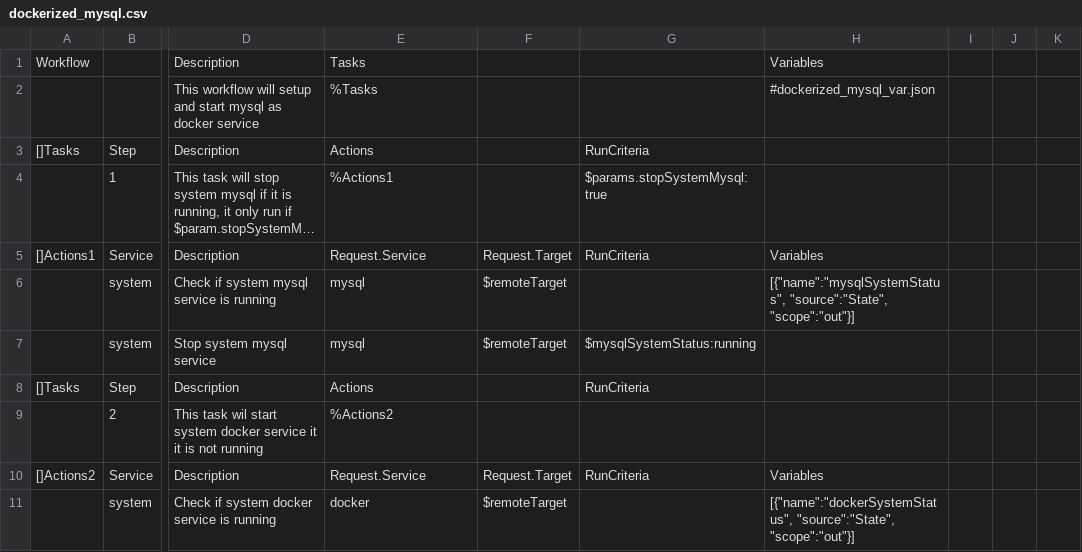
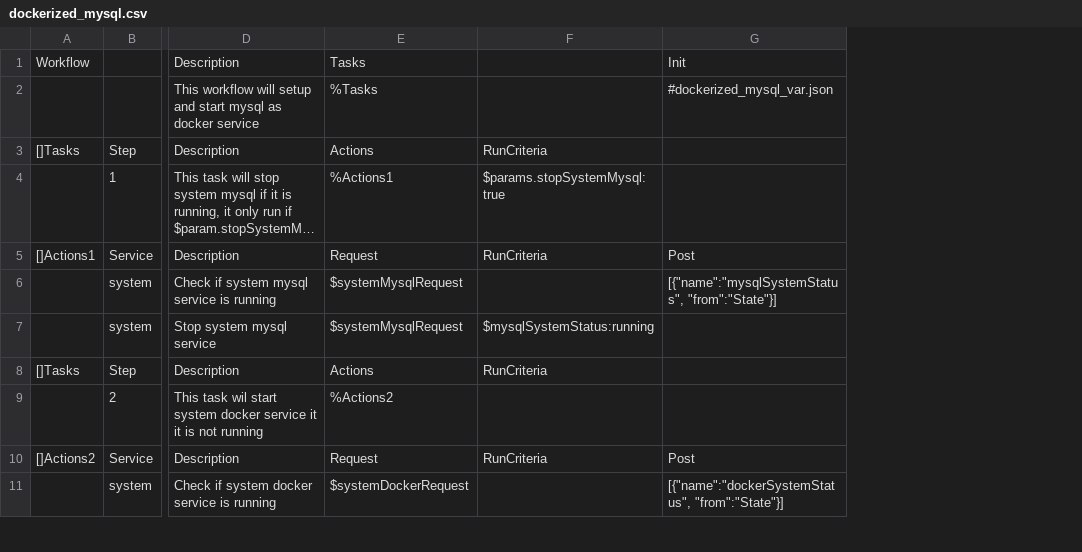
Before and after one commit to viant/endly, a CSV file: workflow/dockerized_mysql.csv, drawn as a sheet; only a part is shown, gaps mark what is left out; long unchanged cells end in …; removed rows and columns are numbered as before the commit, all else as after; the diff covers the shown part only; the diff names each change by its address in the sheet, - before the commit and + after, or states it on an @@ line.

Commit message:
refactored variable abstract and variable/data flow

```diff
--- a/workflow/dockerized_mysql.csv
+++ b/workflow/dockerized_mysql.csv
-column F, rows 5-11: Request.Target | $remoteTarget | $remoteTarget |  |  | Request.Target | $remoteTarget
-column H, rows 1-11: Variables | #dockerized_mysql_var.json |  |  | Variables | [{"name":"mysqlSystemStatus", "source":"State", "scope":"out"}] |  |  |  | Variables | [{"name":"dockerSystemStatus", "source":"State", "scope":"out"}]
-column I, empty
-column J, empty
-column K, empty
+column G, rows 1-11: Init | #dockerized_mysql_var.json |  |  | Post | [{"name":"mysqlSystemStatus", "from":"State"}] |  |  |  | Post | [{"name":"dockerSystemStatus", "from":"State"}]
-E5: Request.Service
+E5: Request
-E6:E7: mysql
+E6:E7: $systemMysqlRequest
-E10: Request.Service
+E10: Request
-E11: docker
+E11: $systemDockerRequest
```
Also changed, not shown: 8 edited cells elsewhere in this file, workflow/dockerized_aerospike.csv, workflow/tomcat.csv, 19 other files.
